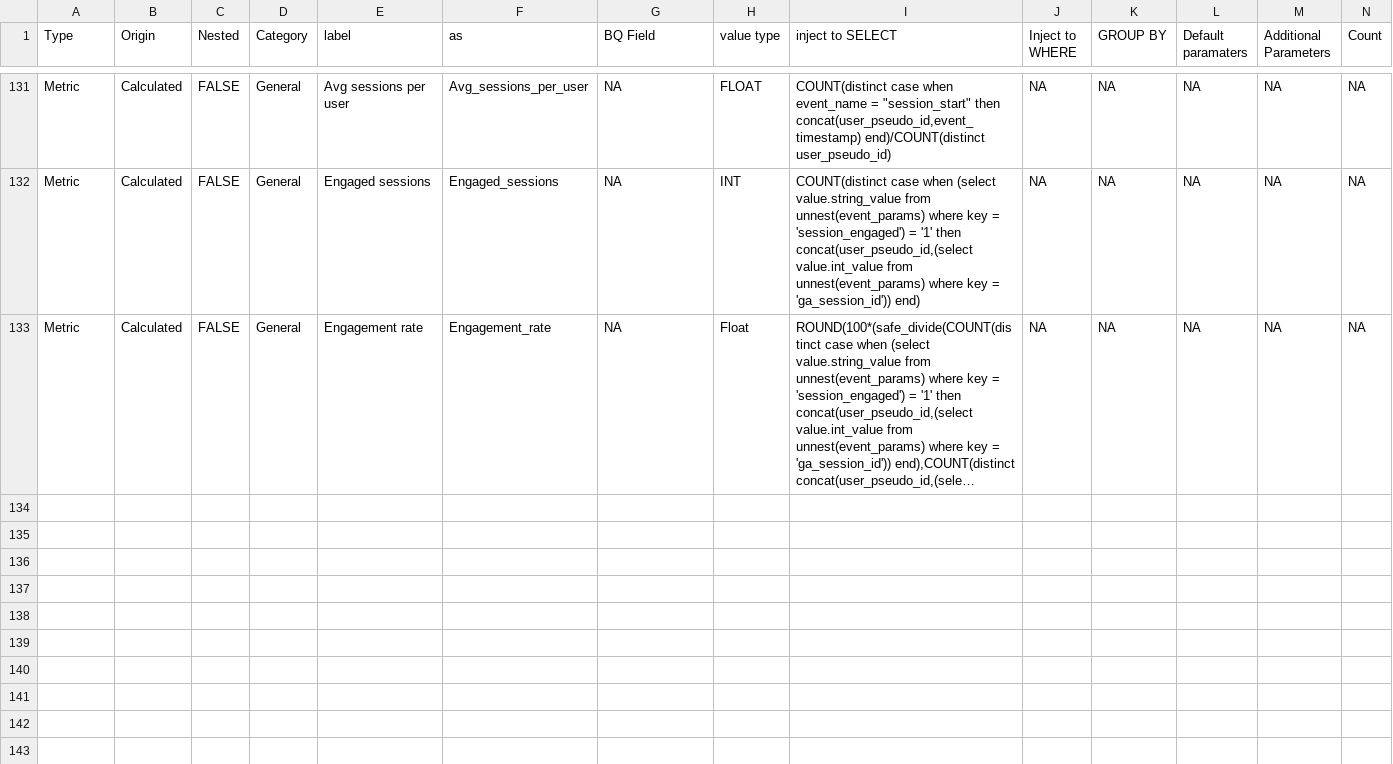
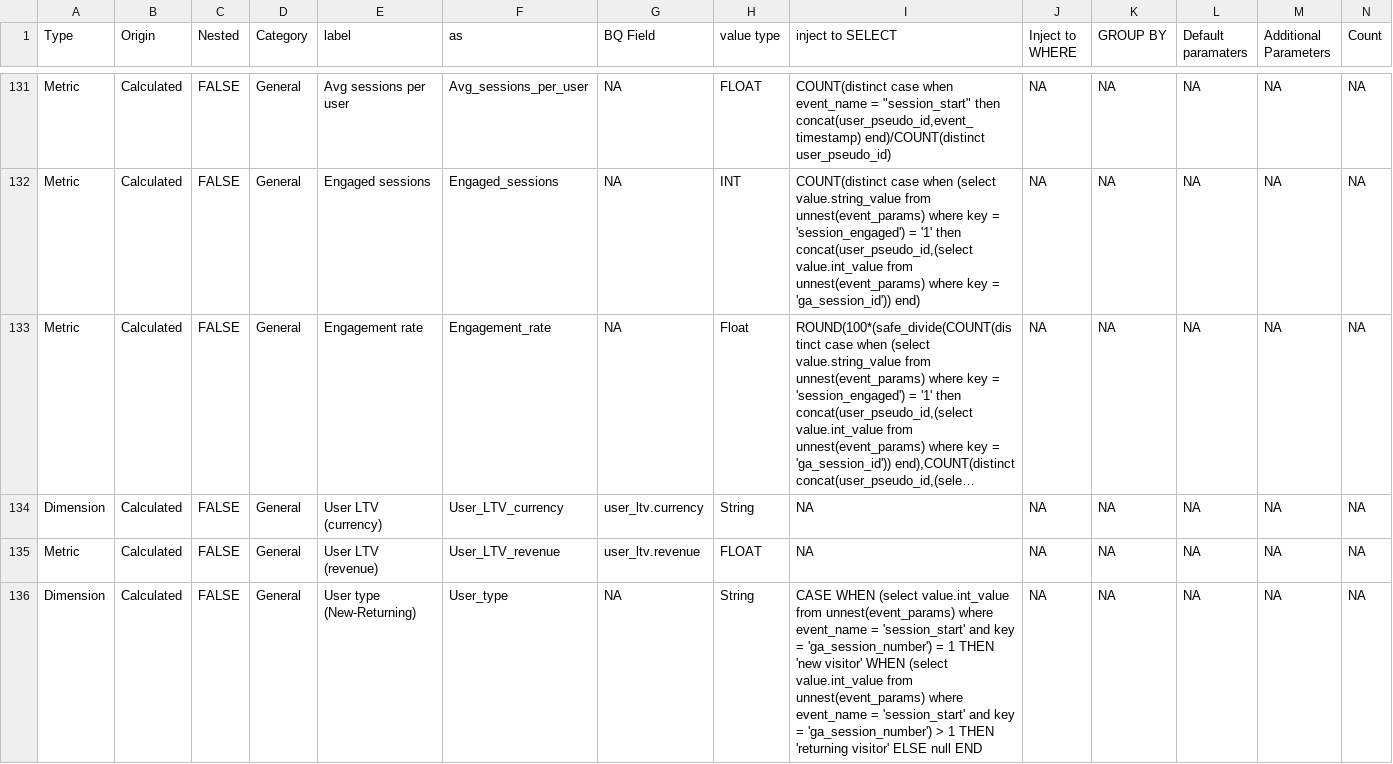
Before and after one commit to Trafikant/GA4BQ_P, a CSV file: GA4BQ_P.csv, drawn as a sheet; only a part is shown, gaps mark what is left out; long unchanged cells end in …; rows hold the shown columns only; the diff names each change by its address in the sheet, - before the commit and + after, or states it on an @@ line.

Commit message:
Update GA4BQ_P.csv

```diff
--- a/GA4BQ_P.csv
+++ b/GA4BQ_P.csv
+row 134: Dimension | Calculated | FALSE | General | User LTV (currency) | User_LTV_currency | user_ltv.currency | String | NA | NA | NA | NA | NA | NA
+row 135: Metric | Calculated | FALSE | General | User LTV (revenue) | User_LTV_revenue | user_ltv.revenue | FLOAT | NA | NA | NA | NA | NA | NA
+row 136: Dimension | Calculated | FALSE | General | User type (New-Returning) | User_type | NA | String | CASE WHEN (select value.int_value from unnest(event_params) where event_name = 'session_start' and key = 'ga_session_number') = 1 THEN 'new visitor' WHEN (select value.int_value from unnest(event_params) where event_name = 'session_start' and key = 'ga_session_number') > 1 THEN 'returning visitor' ELSE null END | NA | NA | NA | NA | NA
```
